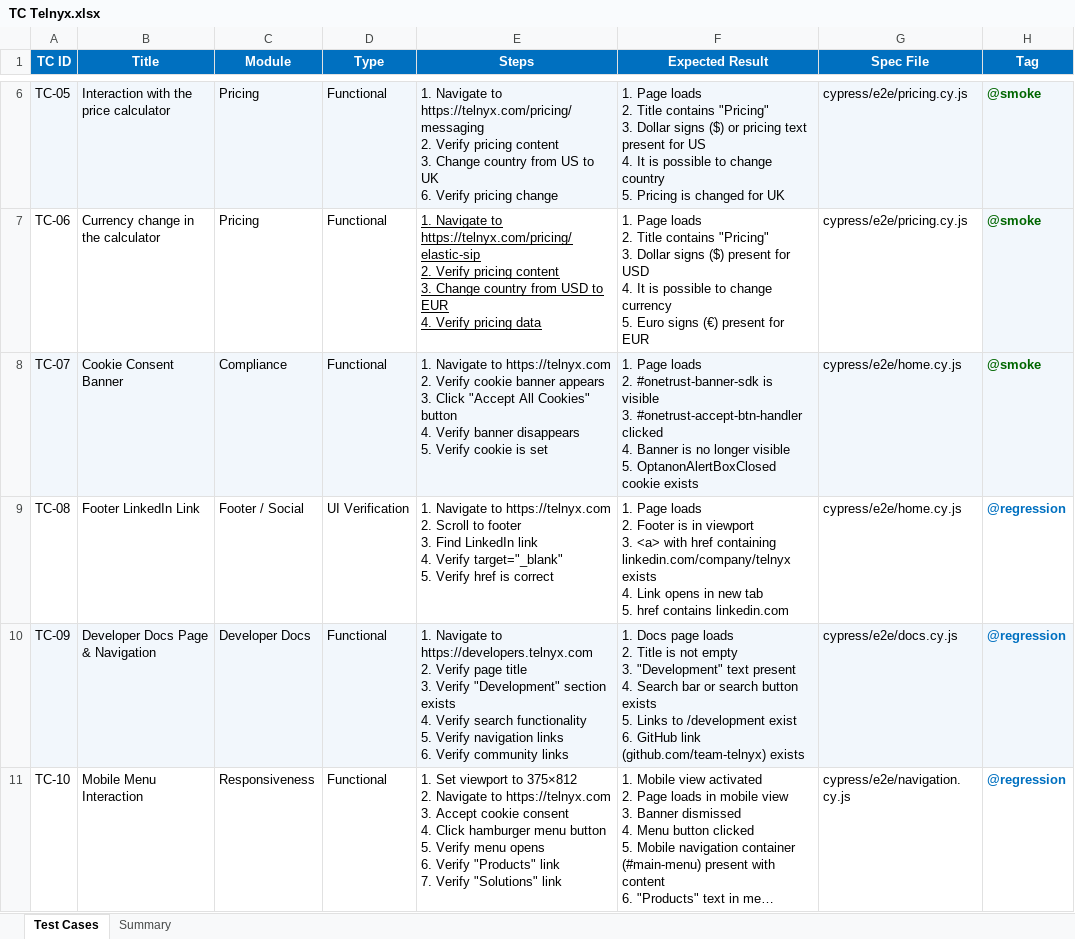
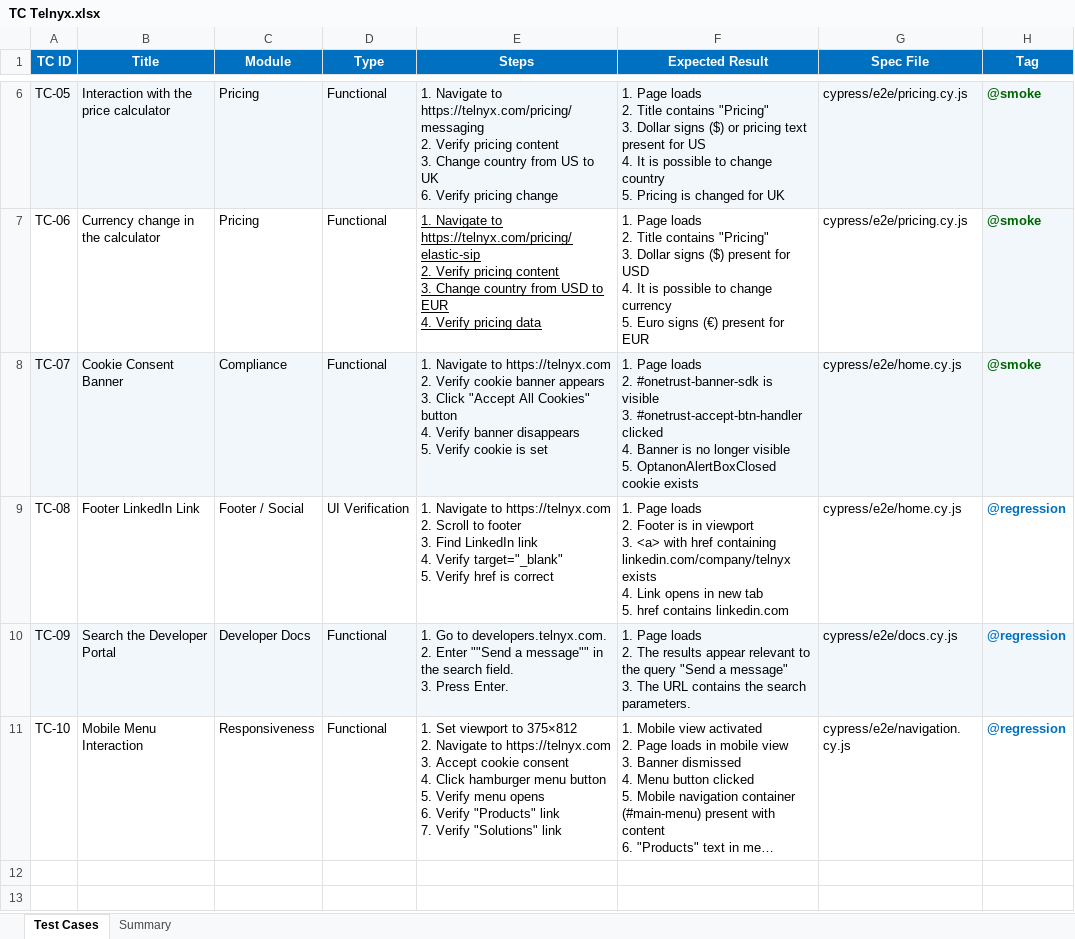
Before and after one commit to RollForQA/TS_internship_task1_telnyx, an Excel workbook: TC Telnyx.xlsx, sheet Test Cases, drawn as a sheet; only a part is shown, gaps mark what is left out; long unchanged cells end in …; values as stored, in another font and other column widths than the file's, no borders; charts and pictures not drawn; ↵ is a line break in a cell; the diff names each change by its address in the sheet, - before the commit and + after, or states it on an @@ line.

```diff
--- a/TC Telnyx.xlsx (sheet Test Cases)
+++ b/TC Telnyx.xlsx (sheet Test Cases)
-B10 (Title): Developer Docs Page & Navigation
+B10 (Title): Search the Developer Portal
-E10 (Steps): 1. Navigate to https://developers.telnyx.com ↵ 2. Verify page title ↵ 3. Verify "Development" section exists ↵ 4. Verify search functionality ↵ 5. Verify navigation links ↵ 6. Verify community links
+E10 (Steps): 1. Go to developers.telnyx.com. ↵ 2. Enter ""Send a message"" in the search field. ↵ 3. Press Enter.
-F10 (Expected Result): 1. Docs page loads ↵ 2. Title is not empty ↵ 3. "Development" text present ↵ 4. Search bar or search button exists ↵ 5. Links to /development exist ↵ 6. GitHub link (github.com/team-telnyx) exists
+F10 (Expected Result): 1. Page loads ↵ 2. The results appear relevant to the query "Send a message" ↵ 3. The URL contains the search parameters.
```
Also changed, not shown: 9 other files.
